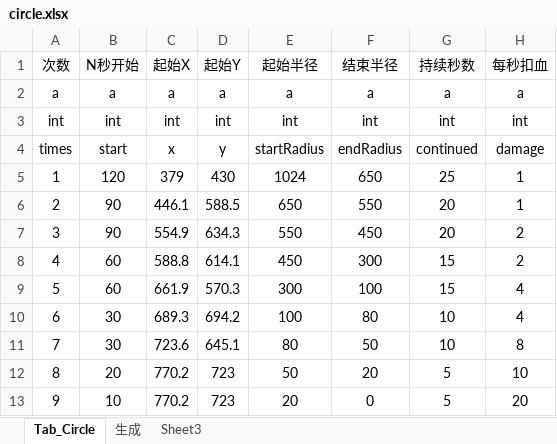
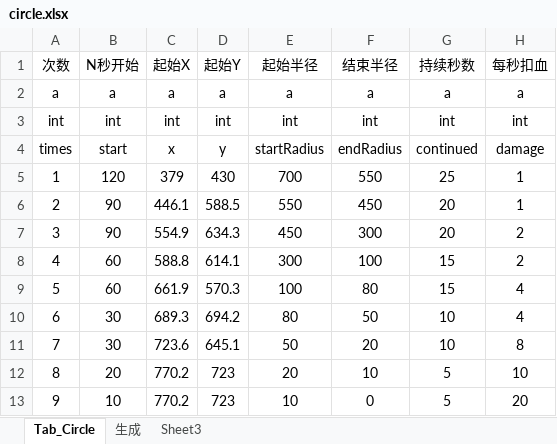
Before and after one commit to fromfeizhou/ZTGame, an Excel workbook: LocalData/circle.xlsx, sheet Tab_Circle, drawn as a sheet; values as stored, in another font and other column widths than the file's, no borders; the diff names each change by its address in the sheet, - before the commit and + after, or states it on an @@ line.

```diff
--- a/LocalData/circle.xlsx (sheet Tab_Circle)
+++ b/LocalData/circle.xlsx (sheet Tab_Circle)
-E5 (起始半径): 1024
+E5 (起始半径): 700
-F5 (结束半径): 650
+F5 (结束半径): 550
-E6 (起始半径): 650
+E6 (起始半径): 550
-F6 (结束半径): 550
+F6 (结束半径): 450
-E7 (起始半径): 550
+E7 (起始半径): 450
-F7 (结束半径): 450
+F7 (结束半径): 300
-E8 (起始半径): 450
+E8 (起始半径): 300
-F8 (结束半径): 300
+F8 (结束半径): 100
-E9 (起始半径): 300
+E9 (起始半径): 100
-F9 (结束半径): 100
+F9 (结束半径): 80
-E10 (起始半径): 100
+E10 (起始半径): 80
-F10 (结束半径): 80
+F10 (结束半径): 50
-E11 (起始半径): 80
+E11 (起始半径): 50
-F11 (结束半径): 50
+F11 (结束半径): 20
-E12 (起始半径): 50
+E12 (起始半径): 20
-F12 (结束半径): 20
+F12 (结束半径): 10
-E13 (起始半径): 20
+E13 (起始半径): 10
```
Also changed, not shown: sheet 生成, 1 other file.
